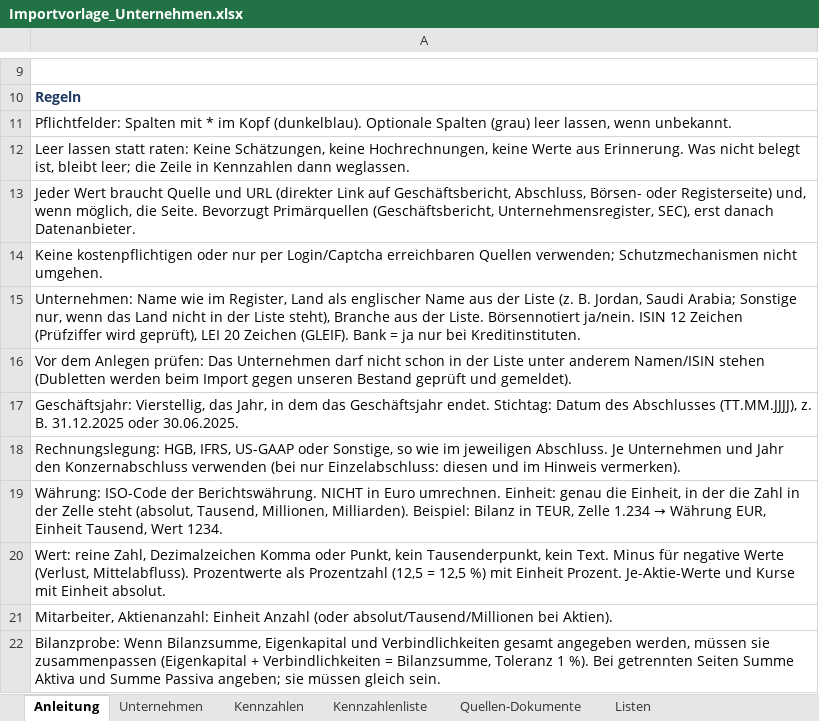
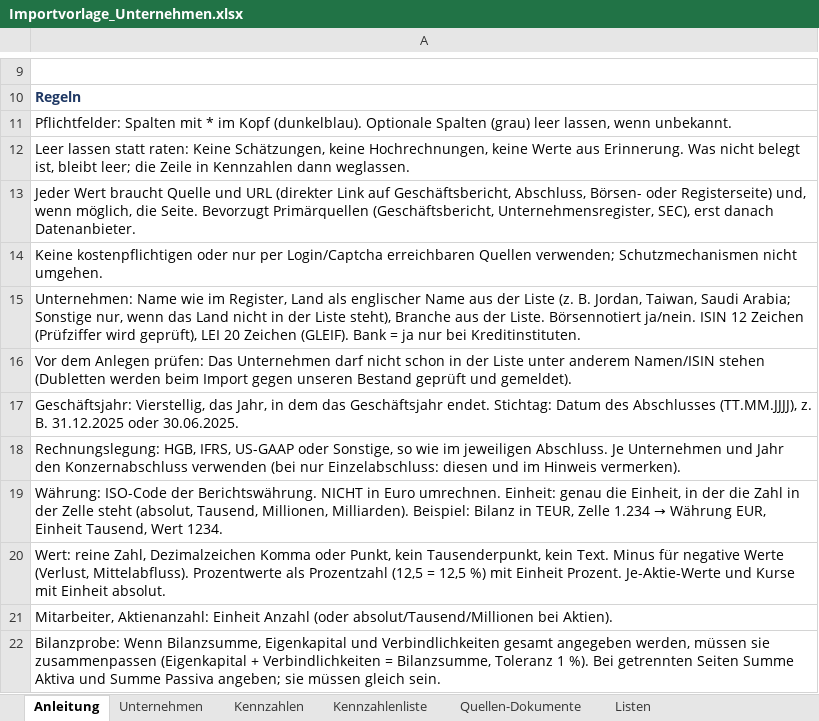
Before and after one commit to chillkrote/Unternehmenskennzahlen, an Excel workbook: vorlagen/Importvorlage_Unternehmen.xlsx, sheet Anleitung, drawn as a sheet; only a part is shown, gaps mark what is left out; values as stored, in another font and other column widths than the file's, no borders; the diff names each change by its address in the sheet, - before the commit and + after, or states it on an @@ line.

```diff
--- a/vorlagen/Importvorlage_Unternehmen.xlsx (sheet Anleitung)
+++ b/vorlagen/Importvorlage_Unternehmen.xlsx (sheet Anleitung)
-A15: …B. Jordan, Saudi Arabia;…
+A15: …B. Jordan, Taiwan, Saudi Arabia;…
```
Also changed, not shown: sheet Listen, 3 other files.
